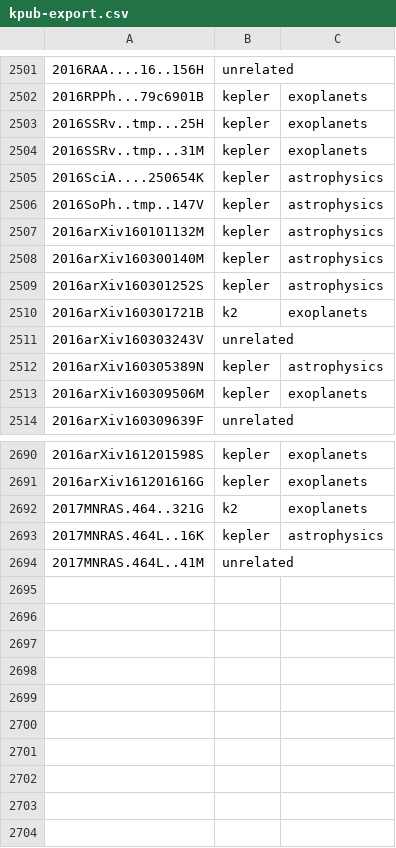
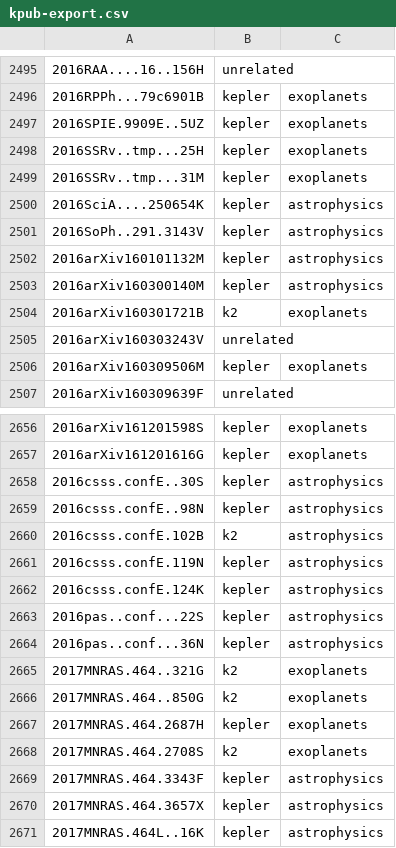
Before and after one commit to KeplerGO/kpub, a CSV file: data/kpub-export.csv, drawn as a sheet; only a part is shown, gaps mark what is left out; the shorter side is filled out with more unchanged rows; the diff covers the shown part only.

```diff
--- a/data/kpub-export.csv
+++ b/data/kpub-export.csv
@@ -2502,2 +2496,3 @@
 2016RPPh...79c6901B,kepler,exoplanets
+2016SPIE.9909E..5UZ,kepler,exoplanets
 2016SSRv..tmp...25H,kepler,exoplanets
@@ -2505,9 +2500,7 @@
 2016SciA....250654K,kepler,astrophysics
-2016SoPh..tmp..147V,kepler,astrophysics
+2016SoPh..291.3143V,kepler,astrophysics
 2016arXiv160101132M,kepler,astrophysics
 2016arXiv160300140M,kepler,astrophysics
-2016arXiv160301252S,kepler,astrophysics
 2016arXiv160301721B,k2,exoplanets
 2016arXiv160303243V,unrelated,
-2016arXiv160305389N,kepler,astrophysics
 2016arXiv160309506M,kepler,exoplanets
@@ -2691,3 +2657,15 @@
 2016arXiv161201616G,kepler,exoplanets
+2016csss.confE..30S,kepler,astrophysics
+2016csss.confE..98N,kepler,astrophysics
+2016csss.confE.102B,k2,astrophysics
+2016csss.confE.119N,kepler,astrophysics
+2016csss.confE.124K,kepler,astrophysics
+2016pas..conf...22S,kepler,astrophysics
+2016pas..conf...36N,kepler,astrophysics
 2017MNRAS.464..321G,k2,exoplanets
+2017MNRAS.464..850G,k2,exoplanets
+2017MNRAS.464.2687H,kepler,exoplanets
+2017MNRAS.464.2708S,k2,exoplanets
+2017MNRAS.464.3343F,kepler,astrophysics
+2017MNRAS.464.3657X,kepler,astrophysics
 2017MNRAS.464L..16K,kepler,astrophysics
```
Also changed, not shown: 33 removed rows elsewhere in this file, 1 other file.
